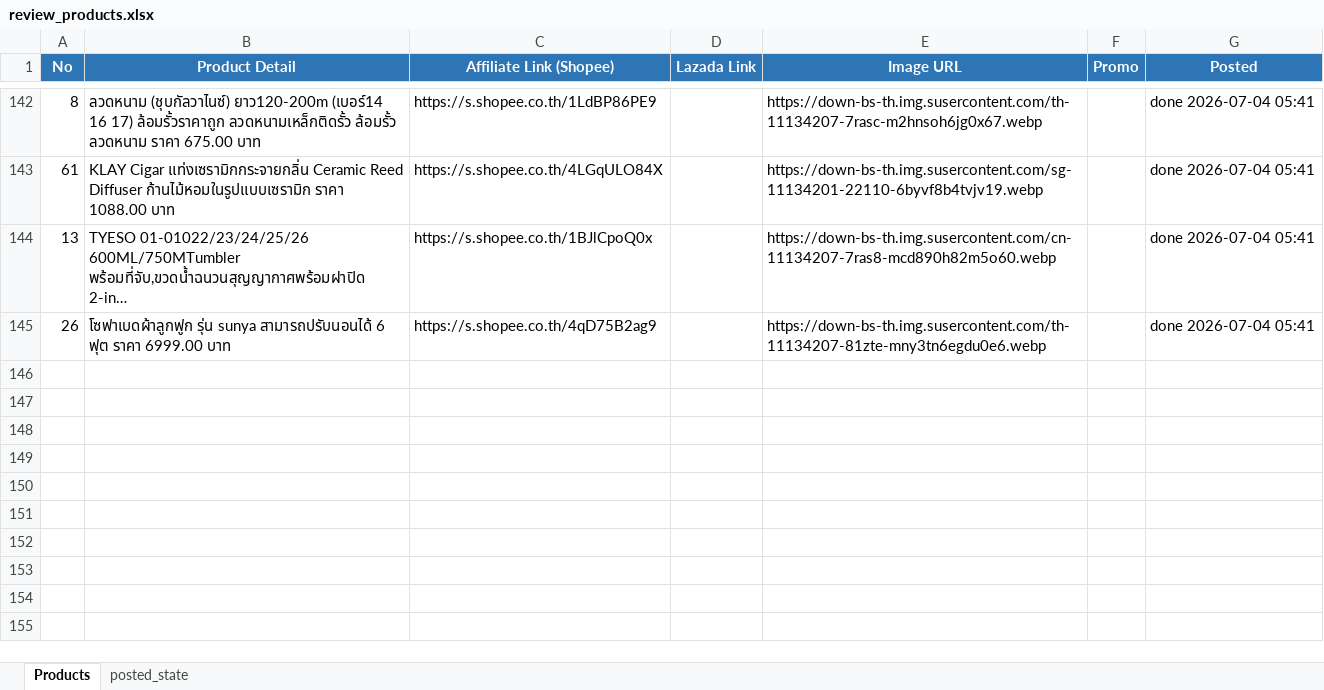
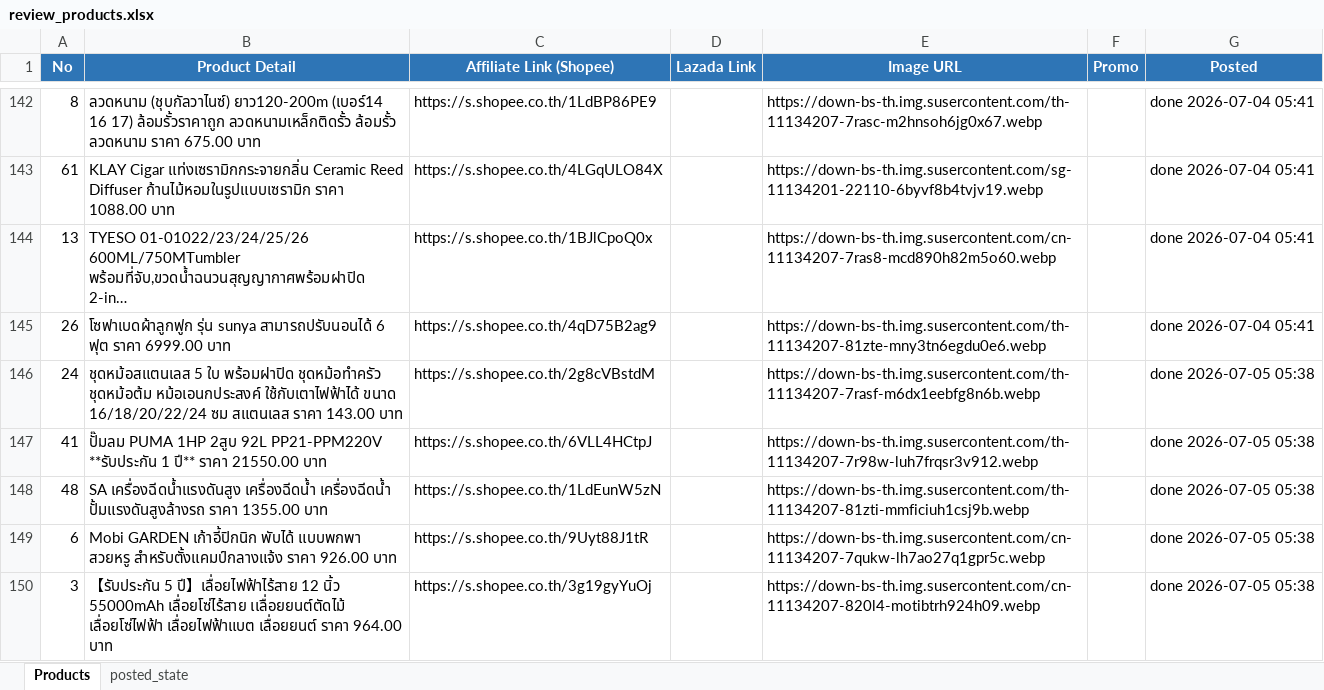
Before and after one commit to tongono-creator/kram-facebook-page, an Excel workbook: review_products.xlsx, sheet Products, drawn as a sheet; only a part is shown, gaps mark what is left out; long unchanged cells end in …; values as stored, in another font and other column widths than the file's, no borders; the diff names each change by its address in the sheet, - before the commit and + after, or states it on an @@ line.

```diff
--- a/review_products.xlsx (sheet Products)
+++ b/review_products.xlsx (sheet Products)
+row 146: 24 | ชุดหม้อสแตนเลส 5 ใบ พร้อมฝาปิด ชุดหม้อทำครัว ชุดหม้อต้ม หม้อเอนกประสงค์ ใช้กับเตาไฟฟ้าได้ ขนาด 16/18/20/22/24 ซม สแตนเลส ราคา 143.00 บาท | https://s.shopee.co.th/2g8cVBstdM |  | https://down-bs-th.img.susercontent.com/th-11134207-7rasf-m6dx1eebfg8n6b.webp |  | done 2026-07-05 05:38
+row 147: 41 | ปั๊มลม PUMA 1HP 2สูบ 92L PP21-PPM220V **รับประกัน 1 ปี** ราคา 21550.00 บาท | https://s.shopee.co.th/6VLL4HCtpJ |  | https://down-bs-th.img.susercontent.com/th-11134207-7r98w-luh7frqsr3v912.webp |  | done 2026-07-05 05:38
+row 148: 48 | SA เครื่องฉีดน้ำแรงดันสูง เครื่องฉีดนํ้า เครื่องฉีดน้ำ ปั้มแรงดันสูงล้างรถ ราคา 1355.00 บาท | https://s.shopee.co.th/1LdEunW5zN |  | https://down-bs-th.img.susercontent.com/th-11134207-81zti-mmficiuh1csj9b.webp |  | done 2026-07-05 05:38
+row 149: 6 | Mobi GARDEN เก้าอี้ปิกนิก พับได้ แบบพกพา สวยหรู สําหรับตั้งแคมป์กลางแจ้ง ราคา 926.00 บาท | https://s.shopee.co.th/9Uyt88J1tR |  | https://down-bs-th.img.susercontent.com/cn-11134207-7qukw-lh7ao27q1gpr5c.webp |  | done 2026-07-05 05:38
+row 150: 3 | 【รับประกัน 5 ปี】เลื่อยไฟฟ้าไร้สาย 12 นิ้ว 55000mAh เลื่อยโซ่ไร้สาย เเลื่อยยนต์ตัดไม้ เลื่อยโซ่ไฟฟ้า เลื่อยไฟฟ้าแบต เลื่อยยนต์ ราคา 964.00 บาท | https://s.shopee.co.th/3g19gyYuOj |  | https://down-bs-th.img.susercontent.com/cn-11134207-820l4-motibtrh924h09.webp |  | done 2026-07-05 05:38
```
Also changed, not shown: sheet posted_state.
